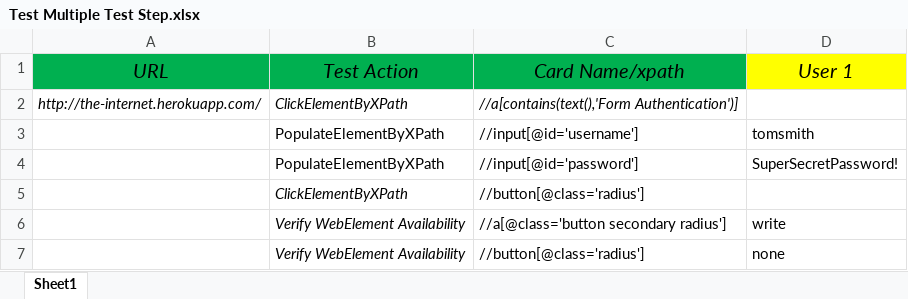
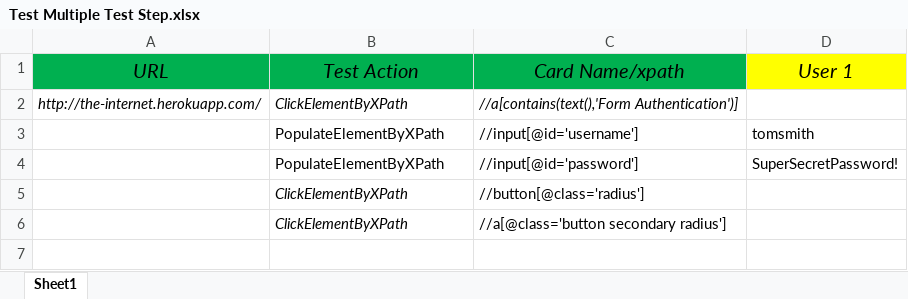
Before and after one commit to zzzrst/AutomationTestingProgram, an Excel workbook: NUnitAutomationTestingProgram/SampleTests/Excel/Test Multiple Test Step.xlsx, sheet Sheet1, drawn as a sheet; values as stored, in another font and other column widths than the file's, no borders; removed rows and columns are numbered as before the commit, all else as after; the diff names each change by its address in the sheet, - before the commit and + after, or states it on an @@ line.

```diff
--- a/NUnitAutomationTestingProgram/SampleTests/Excel/Test Multiple Test Step.xlsx (sheet Sheet1)
+++ b/NUnitAutomationTestingProgram/SampleTests/Excel/Test Multiple Test Step.xlsx (sheet Sheet1)
-row 6:  | Verify WebElement Availability | //a[@class='button secondary radius'] | write
-row 7:  | Verify WebElement Availability | //button[@class='radius'] | none
+row 6:  | ClickElementByXPath | //a[@class='button secondary radius']
```
Also changed, not shown: NUnitAutomationTestingProgram/SampleTests/Excel/Test Click Xpath.xlsx, NUnitAutomationTestingProgram/SampleTests/Excel/Test Missing Test Action.xlsx, 13 other files.
